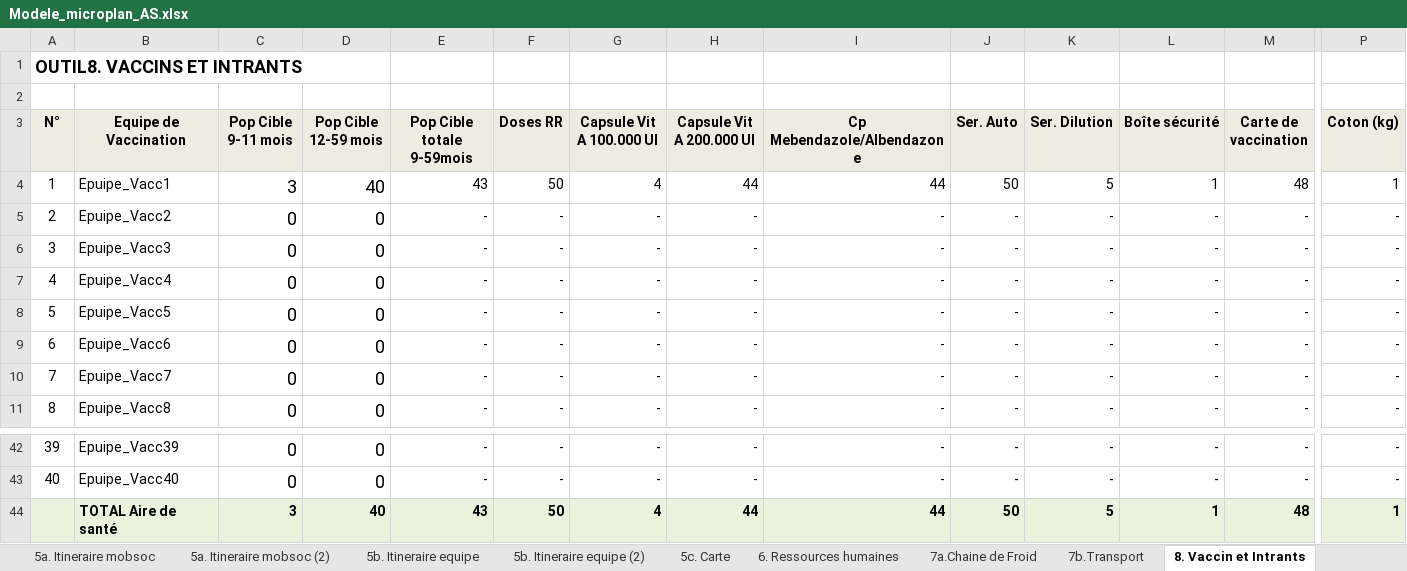
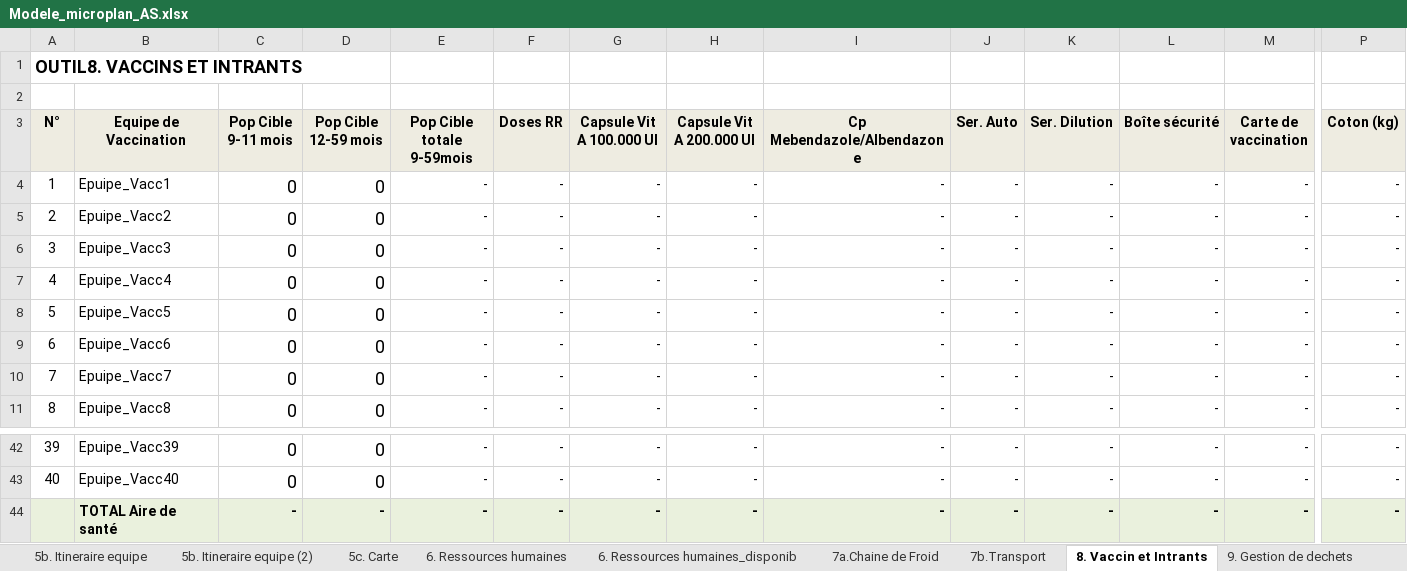
Before and after one commit to madewulf/microplans-cmr, an Excel workbook: Modele_microplan_AS.xlsx, sheet 8. Vaccin et Intrants, drawn as a sheet; only a part is shown, gaps mark what is left out; values as stored, in another font and other column widths than the file's, no borders; the diff names each change by its address in the sheet, - before the commit and + after, or states it on an @@ line.

```diff
--- a/Modele_microplan_AS.xlsx (sheet 8. Vaccin et Intrants)
+++ b/Modele_microplan_AS.xlsx (sheet 8. Vaccin et Intrants)
+sheet tab: 6. Ressources humaines_disponib
-C4 (Pop Cible 9-11 mois): 3
+C4 (Pop Cible 9-11 mois): 0
-D4 (Pop Cible 12-59 mois): 40
+D4 (Pop Cible 12-59 mois): 0
-E4 (Pop Cible totale 9-59mois): 43
+E4 (Pop Cible totale 9-59mois): -
-F4 (Doses RR): 50
+F4 (Doses RR): -
-G4 (Capsule Vit A 100.000 UI): 4
+G4 (Capsule Vit A 100.000 UI): -
-H4 (Capsule Vit A 200.000 UI): 44
+H4 (Capsule Vit A 200.000 UI): -
-I4 (Cp Mebendazole/Albendazone): 44
+I4 (Cp Mebendazole/Albendazone): -
-J4 (Ser. Auto): 50
+J4 (Ser. Auto): -
-K4 (Ser. Dilution): 5
+K4 (Ser. Dilution): -
-L4 (Boîte sécurité): 1
+L4 (Boîte sécurité): -
-M4 (Carte de vaccination): 48
+M4 (Carte de vaccination): -
-P4 (Coton (kg)): 1
+P4 (Coton (kg)): -
-C44 (Pop Cible 9-11 mois): 3
+C44 (Pop Cible 9-11 mois): -
-D44 (Pop Cible 12-59 mois): 40
+D44 (Pop Cible 12-59 mois): -
-E44 (Pop Cible totale 9-59mois): 43
+E44 (Pop Cible totale 9-59mois): -
-F44 (Doses RR): 50
+F44 (Doses RR): -
-G44 (Capsule Vit A 100.000 UI): 4
+G44 (Capsule Vit A 100.000 UI): -
-H44 (Capsule Vit A 200.000 UI): 44
+H44 (Capsule Vit A 200.000 UI): -
-I44 (Cp Mebendazole/Albendazone): 44
+I44 (Cp Mebendazole/Albendazone): -
-J44 (Ser. Auto): 50
+J44 (Ser. Auto): -
-K44 (Ser. Dilution): 5
+K44 (Ser. Dilution): -
-L44 (Boîte sécurité): 1
+L44 (Boîte sécurité): -
-M44 (Carte de vaccination): 48
+M44 (Carte de vaccination): -
-P44 (Coton (kg)): 1
+P44 (Coton (kg)): -
```
Also changed, not shown: sheet 4_Acteurs communication, sheet 1_Liste fosa, sheet 10_Synthese, sheet Data, sheet 5a. Itineraire mobsoc, sheet 5b. Itineraire equipe (2), 12 more sheets, formulas that keep their value, hidden cells, charts or pictures, 5 other files.
